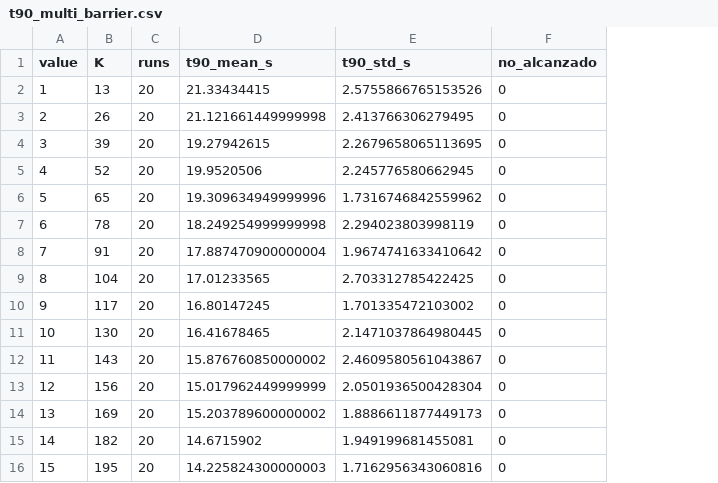
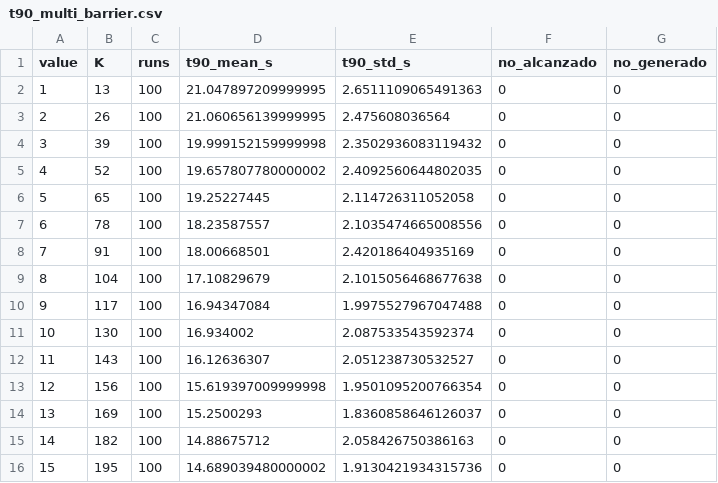
Before and after one commit to NickArancibia/tps-sds, a CSV file: tp3-event-driven-md/analysis/out/t90_multi_barrier.csv, drawn as a sheet; only a part is shown; the diff covers the shown part only; the diff names each change by its address in the sheet, - before the commit and + after, or states it on an @@ line.

```diff
--- a/tp3-event-driven-md/analysis/out/t90_multi_barrier.csv
+++ b/tp3-event-driven-md/analysis/out/t90_multi_barrier.csv
+column G (no_generado), rows 2-16: all 0
-C2:C16 (runs): 20
+C2:C16 (runs): 100
-D2 (t90_mean_s): 21.33434415
+D2 (t90_mean_s): 21.047897209999995
-E2 (t90_std_s): 2.5755866765153526
+E2 (t90_std_s): 2.6511109065491363
-D3 (t90_mean_s): 21.121661449999998
+D3 (t90_mean_s): 21.060656139999995
-E3 (t90_std_s): 2.413766306279495
+E3 (t90_std_s): 2.475608036564
-D4 (t90_mean_s): 19.27942615
+D4 (t90_mean_s): 19.999152159999998
-E4 (t90_std_s): 2.2679658065113695
+E4 (t90_std_s): 2.3502936083119432
-D5 (t90_mean_s): 19.9520506
+D5 (t90_mean_s): 19.657807780000002
-E5 (t90_std_s): 2.245776580662945
+E5 (t90_std_s): 2.4092560644802035
-D6 (t90_mean_s): 19.309634949999996
+D6 (t90_mean_s): 19.25227445
-E6 (t90_std_s): 1.7316746842559962
+E6 (t90_std_s): 2.114726311052058
-D7 (t90_mean_s): 18.249254999999998
+D7 (t90_mean_s): 18.23587557
-E7 (t90_std_s): 2.294023803998119
+E7 (t90_std_s): 2.1035474665008556
-D8 (t90_mean_s): 17.887470900000004
+D8 (t90_mean_s): 18.00668501
-E8 (t90_std_s): 1.9674741633410642
+E8 (t90_std_s): 2.420186404935169
-D9 (t90_mean_s): 17.01233565
+D9 (t90_mean_s): 17.10829679
-E9 (t90_std_s): 2.703312785422425
+E9 (t90_std_s): 2.1015056468677638
-D10 (t90_mean_s): 16.80147245
+D10 (t90_mean_s): 16.94347084
-E10 (t90_std_s): 1.701335472103002
+E10 (t90_std_s): 1.9975527967047488
-D11 (t90_mean_s): 16.41678465
+D11 (t90_mean_s): 16.934002
-E11 (t90_std_s): 2.1471037864980445
+E11 (t90_std_s): 2.087533543592374
-D12 (t90_mean_s): 15.876760850000002
+D12 (t90_mean_s): 16.12636307
-E12 (t90_std_s): 2.4609580561043867
+E12 (t90_std_s): 2.051238730532527
-D13 (t90_mean_s): 15.017962449999999
+D13 (t90_mean_s): 15.619397009999998
-E13 (t90_std_s): 2.0501936500428304
+E13 (t90_std_s): 1.9501095200766354
-D14 (t90_mean_s): 15.203789600000002
+D14 (t90_mean_s): 15.2500293
-E14 (t90_std_s): 1.8886611877449173
+E14 (t90_std_s): 1.8360858646126037
-D15 (t90_mean_s): 14.6715902
+D15 (t90_mean_s): 14.88675712
-E15 (t90_std_s): 1.949199681455081
+E15 (t90_std_s): 2.058426750386163
-D16 (t90_mean_s): 14.225824300000003
+D16 (t90_mean_s): 14.689039480000002
-E16 (t90_std_s): 1.7162956343060816
+E16 (t90_std_s): 1.9130421934315736
```
Also changed, not shown: 21 edited cells elsewhere in this file, tp3-event-driven-md/analysis/out/t90_corridor.csv, tp3-event-driven-md/analysis/out/t90_multi_barrier_rows_k.csv, 53 other files.
